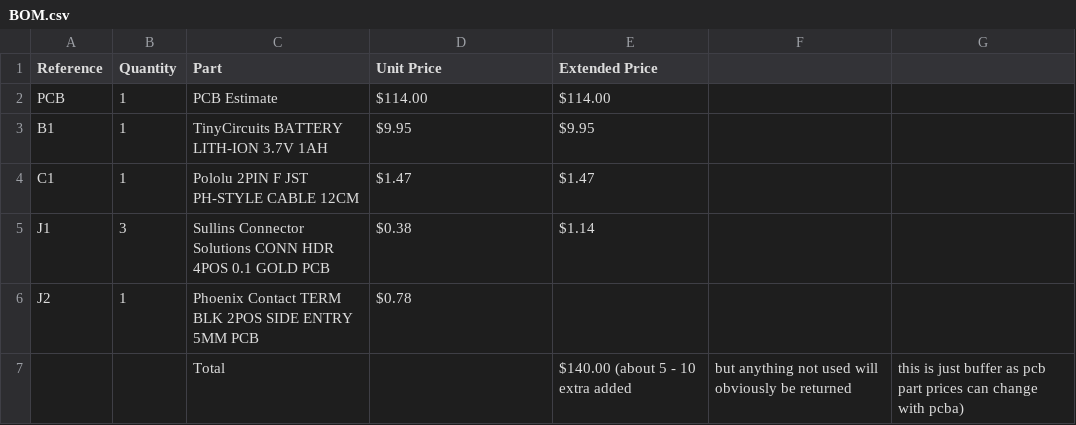
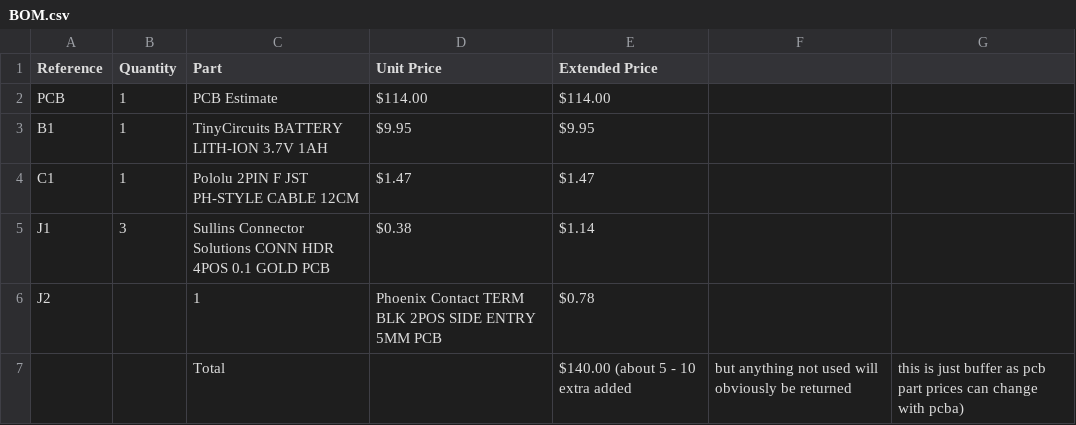
Before and after one commit to SamhithPola2025/ESPbreakout, a CSV file: BOM.csv, drawn as a sheet.

Commit message:
Fix quantity for J2 in BOM.csv

```diff
--- a/BOM.csv
+++ b/BOM.csv
@@ -5,3 +5,3 @@ C1,1,Pololu 2PIN F JST PH-STYLE CABLE 12CM,$1.47,$1.47
 J1,3,Sullins Connector Solutions CONN HDR 4POS 0.1 GOLD PCB,$0.38,$1.14
-J2,1,Phoenix Contact TERM BLK 2POS SIDE ENTRY 5MM PCB,$0.78
+J2,,1,Phoenix Contact TERM BLK 2POS SIDE ENTRY 5MM PCB,$0.78
 ,,Total,,$140.00 (about 5 - 10 extra added, but anything not used will obviously be returned, this is just buffer as pcb part prices can change with pcba)
```
